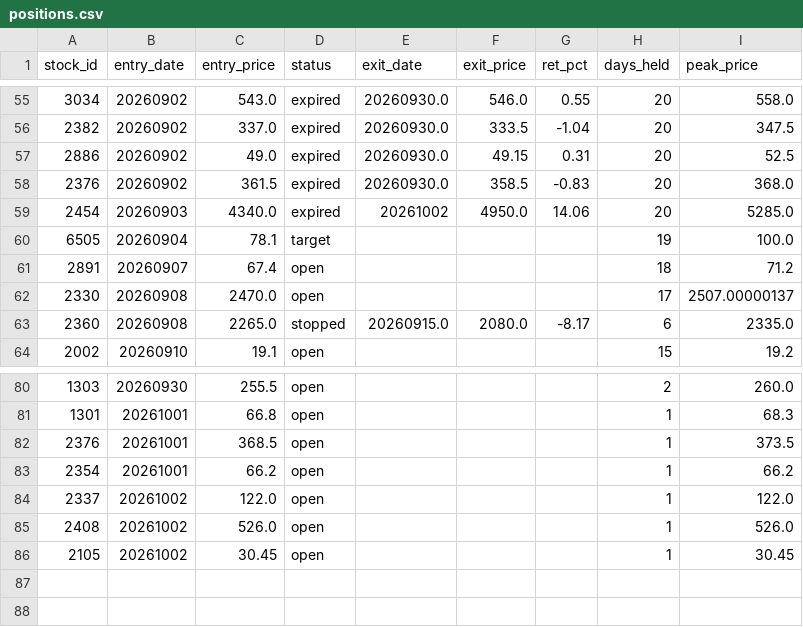
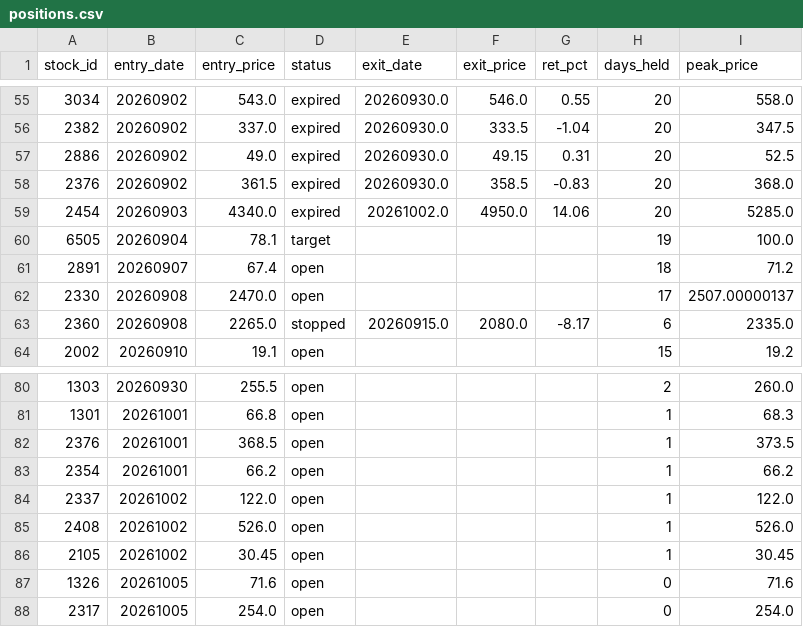
Before and after one commit to smile2201/quant_tw, a CSV file: results/positions.csv, drawn as a sheet; only a part is shown, gaps mark what is left out.

```diff
--- a/results/positions.csv
+++ b/results/positions.csv
@@ -58,3 +58,3 @@
 2376,20260902,361.5,expired,20260930.0,358.5,-0.83,20,368.0
-2454,20260903,4340.0,expired,20261002,4950.0,14.06,20,5285.0
+2454,20260903,4340.0,expired,20261002.0,4950.0,14.06,20,5285.0
 6505,20260904,78.1,target,,,,19,100.0
@@ -86 +86,3 @@
 2105,20261002,30.45,open,,,,1,30.45
+1326,20261005,71.6,open,,,,0,71.6
+2317,20261005,254.0,open,,,,0,254.0
```
Also changed, not shown: 1 other file.
